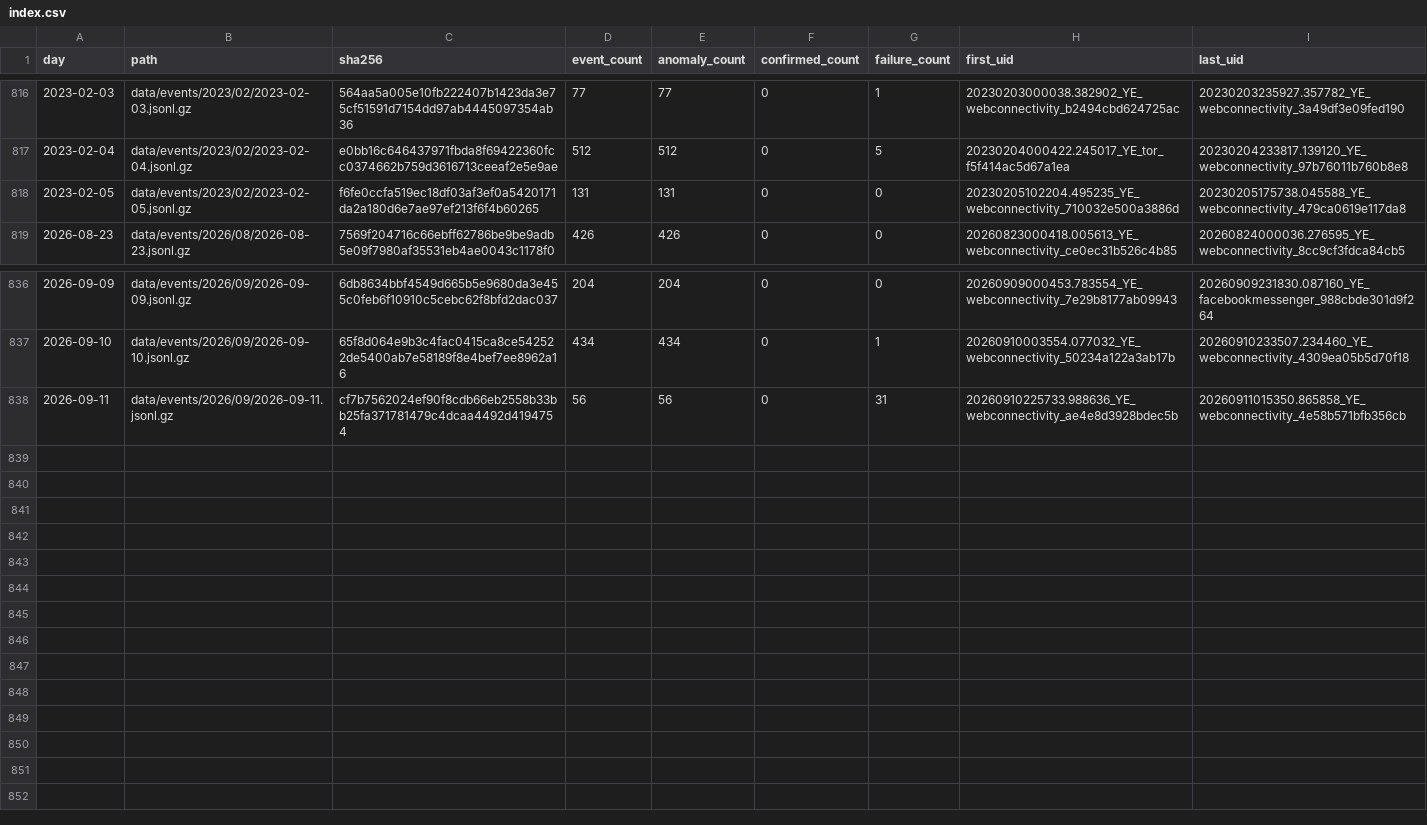
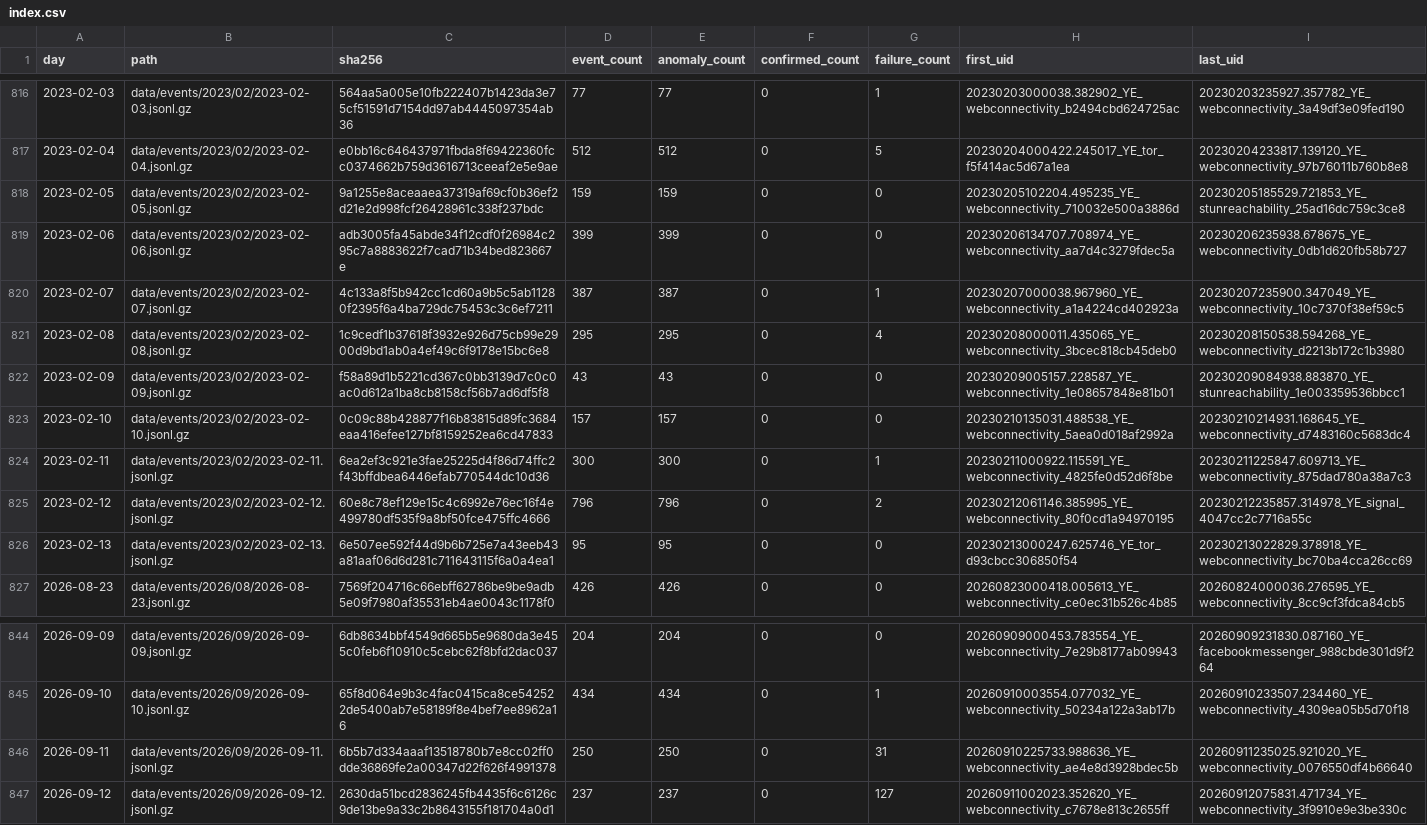
Before and after one commit to FreeTheDotYE/ye-censorship-evidence, a CSV file: data/events/index.csv, drawn as a sheet; only a part is shown, gaps mark what is left out.

Commit message:
data: update OONI evidence

```diff
--- a/data/events/index.csv
+++ b/data/events/index.csv
@@ -817,3 +817,11 @@ day,path,sha256,event_count,anomaly_count,confirmed_count,failure_count,first_ui
 2023-02-04,data/events/2023/02/2023-02-04.jsonl.gz,e0bb16c646437971fbda8f69422360fcc0374662b759d3616713ceeaf2e5e9ae,512,512,0,5,20230204000422.245017_YE_tor_f5f414ac5d67a1ea,20230204233817.139120_YE_webconnectivity_97b76011b760b8e8
-2023-02-05,data/events/2023/02/2023-02-05.jsonl.gz,f6fe0ccfa519ec18df03af3ef0a5420171da2a180d6e7ae97ef213f6f4b60265,131,131,0,0,20230205102204.495235_YE_webconnectivity_710032e500a3886d,20230205175738.045588_YE_webconnectivity_479ca0619e117da8
+2023-02-05,data/events/2023/02/2023-02-05.jsonl.gz,9a1255e8aceaaea37319af69cf0b36ef2d21e2d998fcf26428961c338f237bdc,159,159,0,0,20230205102204.495235_YE_webconnectivity_710032e500a3886d,20230205185529.721853_YE_stunreachability_25ad16dc759c3ce8
+2023-02-06,data/events/2023/02/2023-02-06.jsonl.gz,adb3005fa45abde34f12cdf0f26984c295c7a8883622f7cad71b34bed823667e,399,399,0,0,20230206134707.708974_YE_webconnectivity_aa7d4c3279fdec5a,20230206235938.678675_YE_webconnectivity_0db1d620fb58b727
+2023-02-07,data/events/2023/02/2023-02-07.jsonl.gz,4c133a8f5b942cc1cd60a9b5c5ab11280f2395f6a4ba729dc75453c3c6ef7211,387,387,0,1,20230207000038.967960_YE_webconnectivity_a1a4224cd402923a,20230207235900.347049_YE_webconnectivity_10c7370f38ef59c5
+2023-02-08,data/events/2023/02/2023-02-08.jsonl.gz,1c9cedf1b37618f3932e926d75cb99e2900d9bd1ab0a4ef49c6f9178e15bc6e8,295,295,0,4,20230208000011.435065_YE_webconnectivity_3bcec818cb45deb0,20230208150538.594268_YE_webconnectivity_d2213b172c1b3980
+2023-02-09,data/events/2023/02/2023-02-09.jsonl.gz,f58a89d1b5221cd367c0bb3139d7c0c0ac0d612a1ba8cb8158cf56b7ad6df5f8,43,43,0,0,20230209005157.228587_YE_webconnectivity_1e08657848e81b01,20230209084938.883870_YE_stunreachability_1e003359536bbcc1
+2023-02-10,data/events/2023/02/2023-02-10.jsonl.gz,0c09c88b428877f16b83815d89fc3684eaa416efee127bf8159252ea6cd47833,157,157,0,0,20230210135031.488538_YE_webconnectivity_5aea0d018af2992a,20230210214931.168645_YE_webconnectivity_d7483160c5683dc4
+2023-02-11,data/events/2023/02/2023-02-11.jsonl.gz,6ea2ef3c921e3fae25225d4f86d74ffc2f43bffdbea6446efab770544dc10d36,300,300,0,1,20230211000922.115591_YE_webconnectivity_4825fe0d52d6f8be,20230211225847.609713_YE_webconnectivity_875dad780a38a7c3
+2023-02-12,data/events/2023/02/2023-02-12.jsonl.gz,60e8c78ef129e15c4c6992e76ec16f4e499780df535f9a8bf50fce475ffc4666,796,796,0,2,20230212061146.385995_YE_webconnectivity_80f0cd1a94970195,20230212235857.314978_YE_signal_4047cc2c7716a55c
+2023-02-13,data/events/2023/02/2023-02-13.jsonl.gz,6e507ee592f44d9b6b725e7a43eeb43a81aaf06d6d281c711643115f6a0a4ea1,95,95,0,0,20230213000247.625746_YE_tor_d93cbcc306850f54,20230213022829.378918_YE_webconnectivity_bc70ba4cca26cc69
 2026-08-23,data/events/2026/08/2026-08-23.jsonl.gz,7569f204716c66ebff62786be9be9adb5e09f7980af35531eb4ae0043c1178f0,426,426,0,0,20260823000418.005613_YE_webconnectivity_ce0ec31b526c4b85,20260824000036.276595_YE_webconnectivity_8cc9cf3fdca84cb5
@@ -837,2 +845,3 @@ day,path,sha256,event_count,anomaly_count,confirmed_count,failure_count,first_ui
 2026-09-10,data/events/2026/09/2026-09-10.jsonl.gz,65f8d064e9b3c4fac0415ca8ce542522de5400ab7e58189f8e4bef7ee8962a16,434,434,0,1,20260910003554.077032_YE_webconnectivity_50234a122a3ab17b,20260910233507.234460_YE_webconnectivity_4309ea05b5d70f18
-2026-09-11,data/events/2026/09/2026-09-11.jsonl.gz,cf7b7562024ef90f8cdb66eb2558b33bb25fa371781479c4dcaa4492d4194754,56,56,0,31,20260910225733.988636_YE_webconnectivity_ae4e8d3928bdec5b,20260911015350.865858_YE_webconnectivity_4e58b571bfb356cb
+2026-09-11,data/events/2026/09/2026-09-11.jsonl.gz,6b5b7d334aaaf13518780b7e8cc02ff0dde36869fe2a00347d22f626f4991378,250,250,0,31,20260910225733.988636_YE_webconnectivity_ae4e8d3928bdec5b,20260911235025.921020_YE_webconnectivity_0076550df4b66640
+2026-09-12,data/events/2026/09/2026-09-12.jsonl.gz,2630da51bcd2836245fb4435f6c6126c9de13be9a33c2b8643155f181704a0d1,237,237,0,127,20260911002023.352620_YE_webconnectivity_c7678e813c2655ff,20260912075831.471734_YE_webconnectivity_3f9910e9e3be330c
```
Also changed, not shown: data/aggregates/daily_by_network.csv, data/aggregates/daily_by_test.csv, 14 other files.
